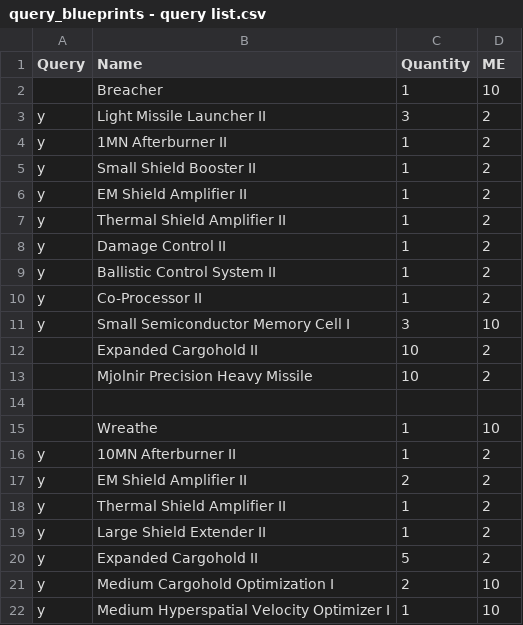
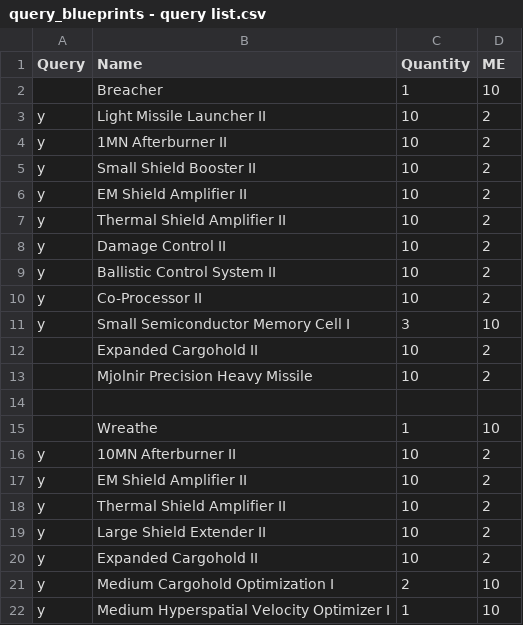
Before and after one commit to Elli-PhD/Hamsa-Laboratories, a CSV file: py/query_blueprints - query list.csv, drawn as a sheet; only a part is shown.

Commit message:
query_blueprints.py and blueprints - extract data.py v2021.07.26 complete!

```diff
--- a/py/query_blueprints - query list.csv
+++ b/py/query_blueprints - query list.csv
@@ -2,10 +2,10 @@ Query,Name,Quantity,ME
 ,Breacher,1,10
-y,Light Missile Launcher II,3,2
-y,1MN Afterburner II,1,2
-y,Small Shield Booster II,1,2
-y,EM Shield Amplifier II,1,2
-y,Thermal Shield Amplifier II,1,2
-y,Damage Control II,1,2
-y,Ballistic Control System II,1,2
-y,Co-Processor II,1,2
+y,Light Missile Launcher II,10,2
+y,1MN Afterburner II,10,2
+y,Small Shield Booster II,10,2
+y,EM Shield Amplifier II,10,2
+y,Thermal Shield Amplifier II,10,2
+y,Damage Control II,10,2
+y,Ballistic Control System II,10,2
+y,Co-Processor II,10,2
 y,Small Semiconductor Memory Cell I,3,10
@@ -15,7 +15,7 @@ y,Small Semiconductor Memory Cell I,3,10
 ,Wreathe,1,10
-y,10MN Afterburner II,1,2
-y,EM Shield Amplifier II,2,2
-y,Thermal Shield Amplifier II,1,2
-y,Large Shield Extender II,1,2
-y,Expanded Cargohold II,5,2
+y,10MN Afterburner II,10,2
+y,EM Shield Amplifier II,10,2
+y,Thermal Shield Amplifier II,10,2
+y,Large Shield Extender II,10,2
+y,Expanded Cargohold II,10,2
 y,Medium Cargohold Optimization I,2,10
```
Also changed, not shown: 3 other files.
